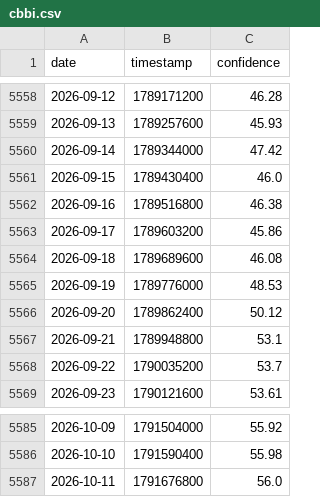
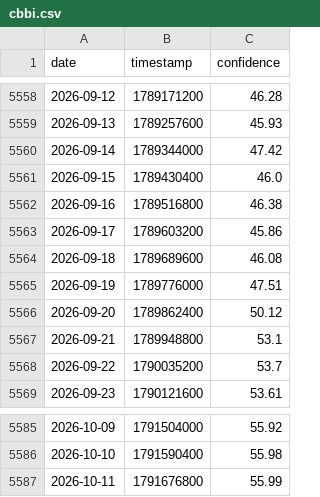
Before and after one commit to caiwe0/cbbi-data, a CSV file: data/cbbi.csv, drawn as a sheet; only a part is shown, gaps mark what is left out.

```diff
--- a/data/cbbi.csv
+++ b/data/cbbi.csv
@@ -5564,3 +5564,3 @@ date,timestamp,confidence
 2026-09-18,1789689600,46.08
-2026-09-19,1789776000,48.53
+2026-09-19,1789776000,47.51
 2026-09-20,1789862400,50.12
@@ -5586,2 +5586,2 @@ date,timestamp,confidence
 2026-10-10,1791590400,55.98
-2026-10-11,1791676800,56.0
+2026-10-11,1791676800,55.99
```
Also changed, not shown: 3 other files.
